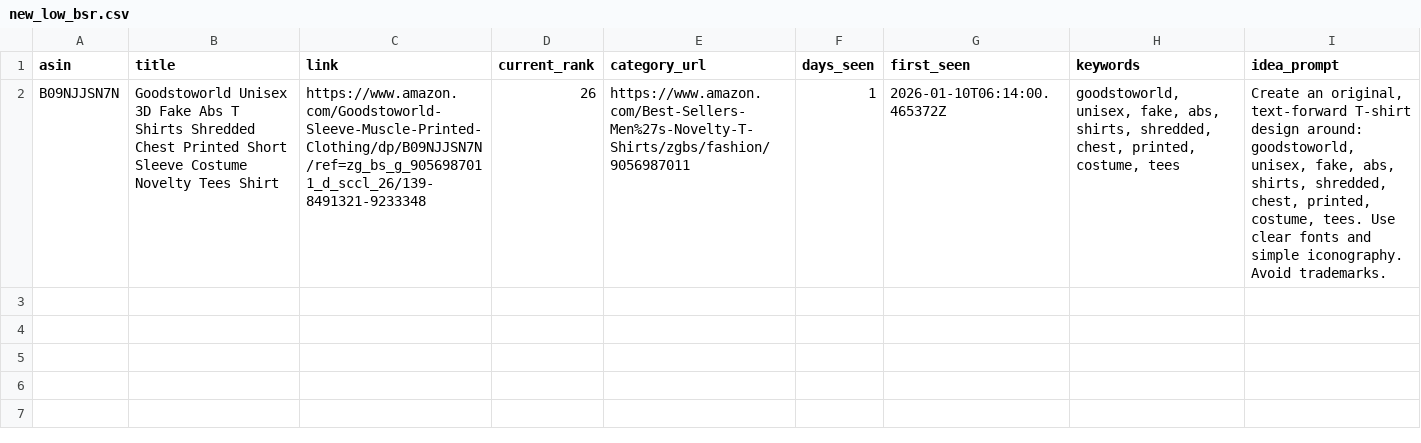
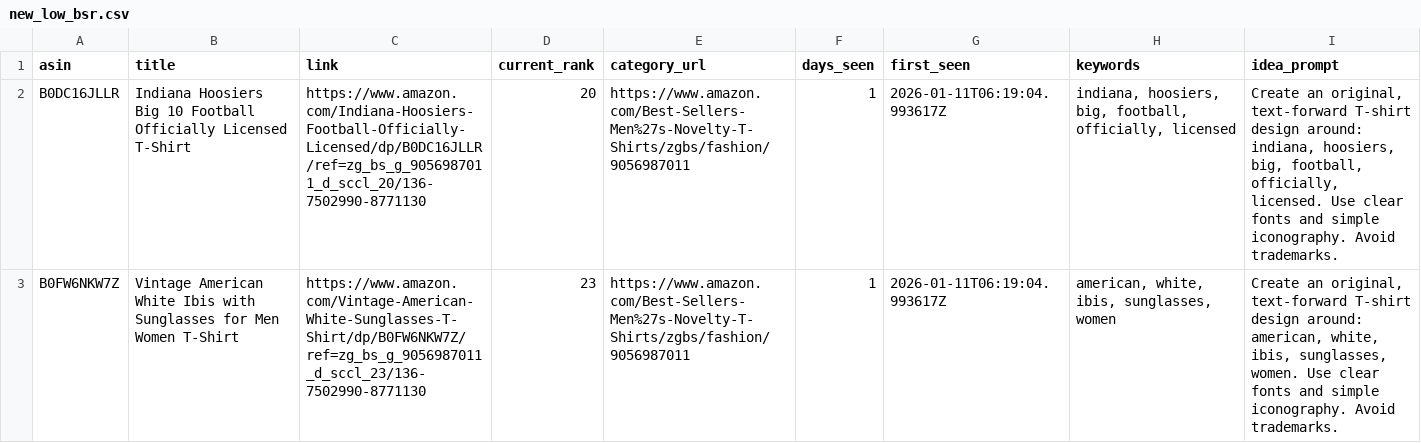
Before and after one commit to drissme/mbam-pod-low-bsr, a CSV file: reports/new_low_bsr.csv, drawn as a sheet; removed rows and columns are numbered as before the commit, all else as after; the diff names each change by its address in the sheet, - before the commit and + after, or states it on an @@ line.

```diff
--- a/reports/new_low_bsr.csv
+++ b/reports/new_low_bsr.csv
-row 2: B09NJJSN7N | Goodstoworld Unisex 3D Fake Abs T Shirts Shredded Chest Printed Short Sleeve Costume Novelty Tees Shirt | https://www.amazon.com/Goodstoworld-Sleeve-Muscle-Printed-Clothing/dp/B09NJJSN7N/ref=zg_bs_g_9056987011_d_sccl_26/139-8491321-9233348 | 26 | https://www.amazon.com/Best-Sellers-Men%27s-Novelty-T-Shirts/zgbs/fashion/9056987011 | 1 | 2026-01-10T06:14:00.465372Z | goodstoworld, unisex, fake, abs, shirts, shredded, chest, printed, costume, tees | Create an original, text-forward T-shirt design around: goodstoworld, unisex, fake, abs, shirts, shredded, chest, printed, costume, tees. Use clear fonts and simple iconography. Avoid trademarks.
+row 2: B0DC16JLLR | Indiana Hoosiers Big 10 Football Officially Licensed T-Shirt | https://www.amazon.com/Indiana-Hoosiers-Football-Officially-Licensed/dp/B0DC16JLLR/ref=zg_bs_g_9056987011_d_sccl_20/136-7502990-8771130 | 20 | https://www.amazon.com/Best-Sellers-Men%27s-Novelty-T-Shirts/zgbs/fashion/9056987011 | 1 | 2026-01-11T06:19:04.993617Z | indiana, hoosiers, big, football, officially, licensed | Create an original, text-forward T-shirt design around: indiana, hoosiers, big, football, officially, licensed. Use clear fonts and simple iconography. Avoid trademarks.
+row 3: B0FW6NKW7Z | Vintage American White Ibis with Sunglasses for Men Women T-Shirt | https://www.amazon.com/Vintage-American-White-Sunglasses-T-Shirt/dp/B0FW6NKW7Z/ref=zg_bs_g_9056987011_d_sccl_23/136-7502990-8771130 | 23 | https://www.amazon.com/Best-Sellers-Men%27s-Novelty-T-Shirts/zgbs/fashion/9056987011 | 1 | 2026-01-11T06:19:04.993617Z | american, white, ibis, sunglasses, women | Create an original, text-forward T-shirt design around: american, white, ibis, sunglasses, women. Use clear fonts and simple iconography. Avoid trademarks.
```
Also changed, not shown: 3 other files.
